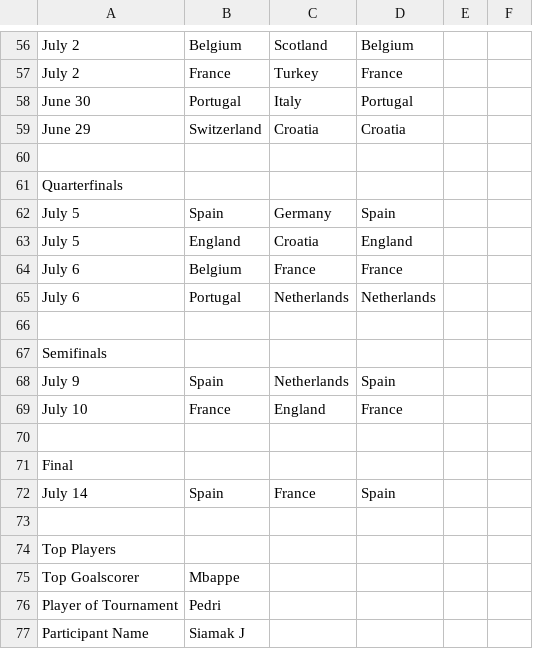
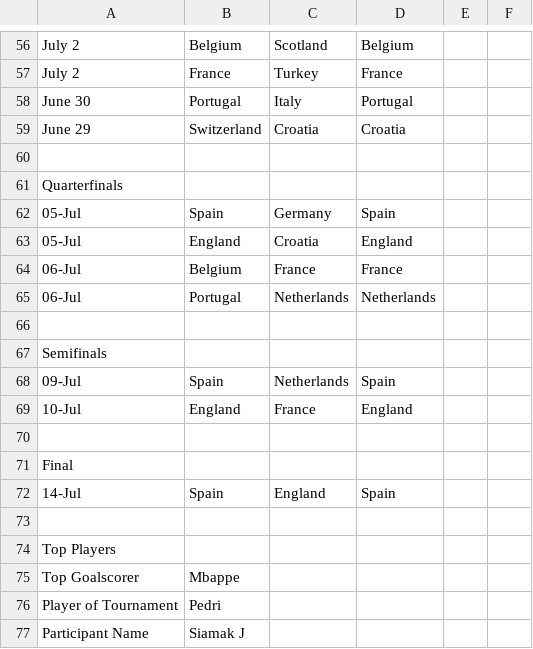
Before and after one commit to nnajmaei/Euro2024_predictions, a CSV file: results_csv/Siamak_J_scores.csv, drawn as a sheet; only a part is shown, gaps mark what is left out; removed rows and columns are numbered as before the commit, all else as after; the diff names each change by its address in the sheet, - before the commit and + after, or states it on an @@ line.

```diff
--- a/results_csv/Siamak_J_scores.csv
+++ b/results_csv/Siamak_J_scores.csv
-A62:A63: July 5
+A62:A63: 05-Jul
-A64:A65: July 6
+A64:A65: 06-Jul
-A68: July 9
+A68: 09-Jul
-row 69: July 10 | France | England | France
+row 69: 10-Jul | England | France | England
-A72: July 14
+A72: 14-Jul
-C72: France
+C72: England
```
Also changed, not shown: results_csv/Babak_J_scores.csv, results_csv/Ehsan_T_scores.csv, 1 other file.
